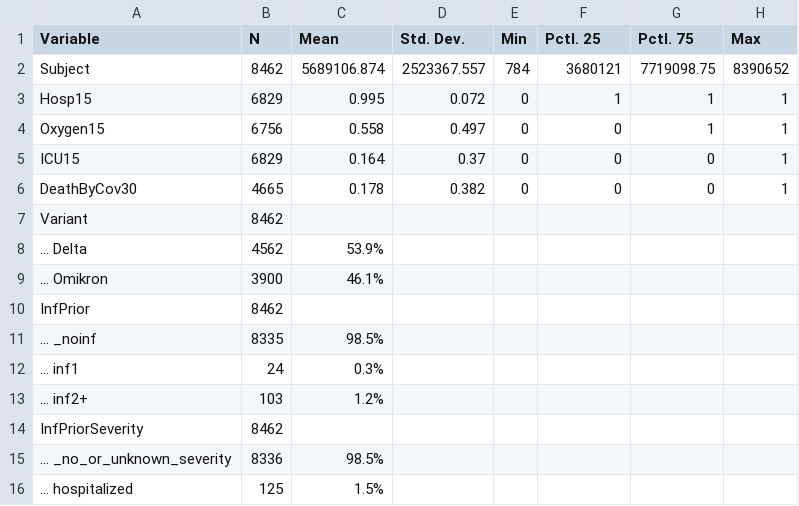
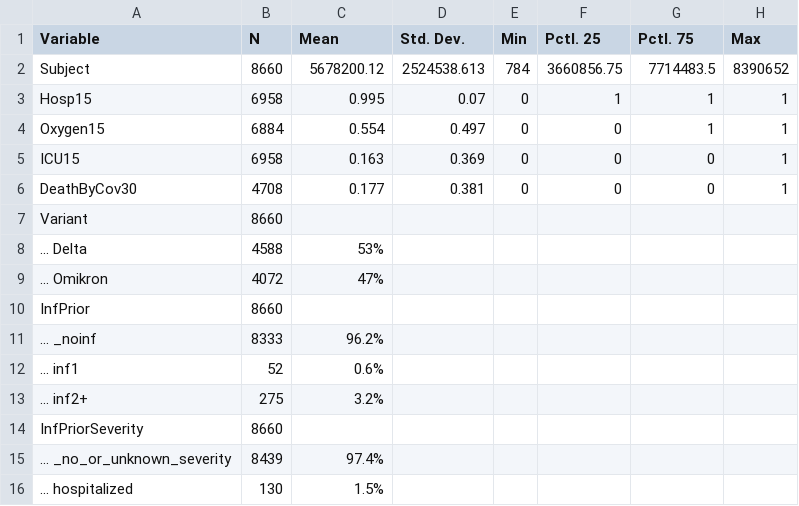
Before and after one commit to bisop-repo/omicronprotection, a CSV file: Vyvanuti/outputs/logreg_HospIPInteractions/input_summary.csv, drawn as a sheet; only a part is shown; the diff covers the shown part only.

```diff
--- a/Vyvanuti/outputs/logreg_HospIPInteractions/input_summary.csv
+++ b/Vyvanuti/outputs/logreg_HospIPInteractions/input_summary.csv
@@ -1,16 +1,16 @@
 "Variable","N","Mean","Std. Dev.","Min","Pctl. 25","Pctl. 75","Max"
-"Subject","8462","5689106.874","2523367.557","784","3680121","7719098.75","8390652"
-"Hosp15","6829","0.995","0.072","0","1","1","1"
-"Oxygen15","6756","0.558","0.497","0","0","1","1"
-"ICU15","6829","0.164","0.37","0","0","0","1"
-"DeathByCov30","4665","0.178","0.382","0","0","0","1"
-"Variant","8462","","","","","",""
-"... Delta","4562","53.9%","","","","",""
-"... Omikron","3900","46.1%","","","","",""
-"InfPrior","8462","","","","","",""
-"... _noinf","8335","98.5%","","","","",""
-"... inf1","24","0.3%","","","","",""
-"... inf2+","103","1.2%","","","","",""
-"InfPriorSeverity","8462","","","","","",""
-"... _no_or_unknown_severity","8336","98.5%","","","","",""
-"... hospitalized","125","1.5%","","","","",""
+"Subject","8660","5678200.12","2524538.613","784","3660856.75","7714483.5","8390652"
+"Hosp15","6958","0.995","0.07","0","1","1","1"
+"Oxygen15","6884","0.554","0.497","0","0","1","1"
+"ICU15","6958","0.163","0.369","0","0","0","1"
+"DeathByCov30","4708","0.177","0.381","0","0","0","1"
+"Variant","8660","","","","","",""
+"... Delta","4588","53%","","","","",""
+"... Omikron","4072","47%","","","","",""
+"InfPrior","8660","","","","","",""
+"... _noinf","8333","96.2%","","","","",""
+"... inf1","52","0.6%","","","","",""
+"... inf2+","275","3.2%","","","","",""
+"InfPriorSeverity","8660","","","","","",""
+"... _no_or_unknown_severity","8439","97.4%","","","","",""
+"... hospitalized","130","1.5%","","","","",""
```
Also changed, not shown: 29 edited cells elsewhere in this file, Vyvanuti/outputs/logreg_HospIPInteractions/model_data.csv, Vyvanuti/outputs/logreg_HospOInteractions/input_summary.csv, 11 other files.
